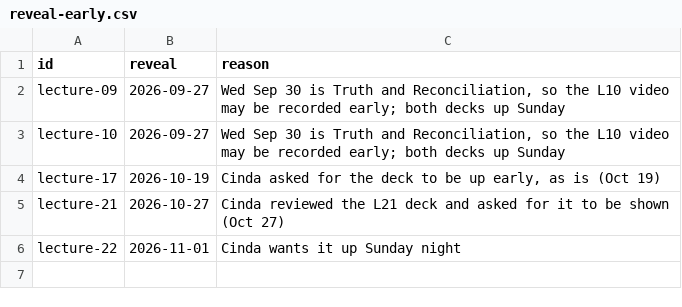
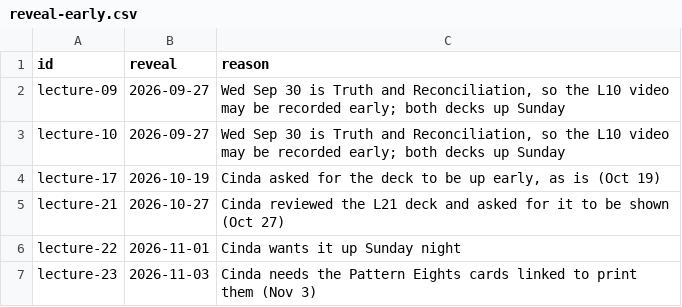
Before and after one commit to UBC-CS/dsci220, a CSV file: data/reveal-early.csv, drawn as a sheet; the diff names each change by its address in the sheet, - before the commit and + after, or states it on an @@ line.

```diff
--- a/data/reveal-early.csv
+++ b/data/reveal-early.csv
+row 7: lecture-23 | 2026-11-03 | Cinda needs the Pattern Eights cards linked to print them (Nov 3)
```
